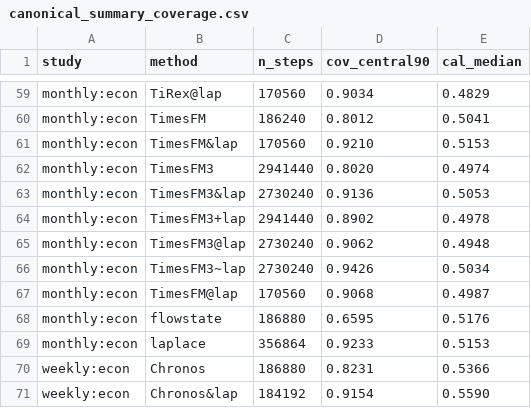
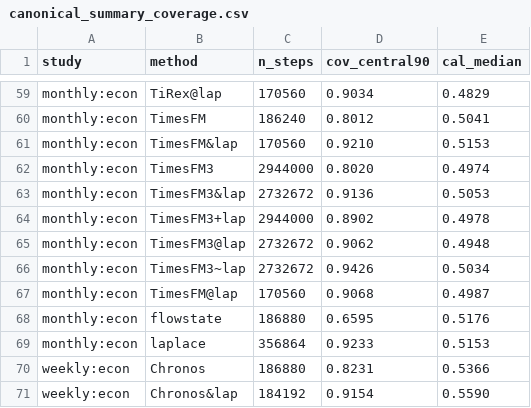
Before and after one commit to microprediction/skaters, a CSV file: benchmarks/canonical_summary_coverage.csv, drawn as a sheet; only a part is shown, gaps mark what is left out.

Commit message:
week-study: derived summaries after round 1150

```diff
--- a/benchmarks/canonical_summary_coverage.csv
+++ b/benchmarks/canonical_summary_coverage.csv
@@ -61,7 +61,7 @@ monthly:econ,TimesFM,186240,0.8012,0.5041
 monthly:econ,TimesFM&lap,170560,0.9210,0.5153
-monthly:econ,TimesFM3,2941440,0.8020,0.4974
-monthly:econ,TimesFM3&lap,2730240,0.9136,0.5053
-monthly:econ,TimesFM3+lap,2941440,0.8902,0.4978
-monthly:econ,TimesFM3@lap,2730240,0.9062,0.4948
-monthly:econ,TimesFM3~lap,2730240,0.9426,0.5034
+monthly:econ,TimesFM3,2944000,0.8020,0.4974
+monthly:econ,TimesFM3&lap,2732672,0.9136,0.5053
+monthly:econ,TimesFM3+lap,2944000,0.8902,0.4978
+monthly:econ,TimesFM3@lap,2732672,0.9062,0.4948
+monthly:econ,TimesFM3~lap,2732672,0.9426,0.5034
 monthly:econ,TimesFM@lap,170560,0.9068,0.4987
```
